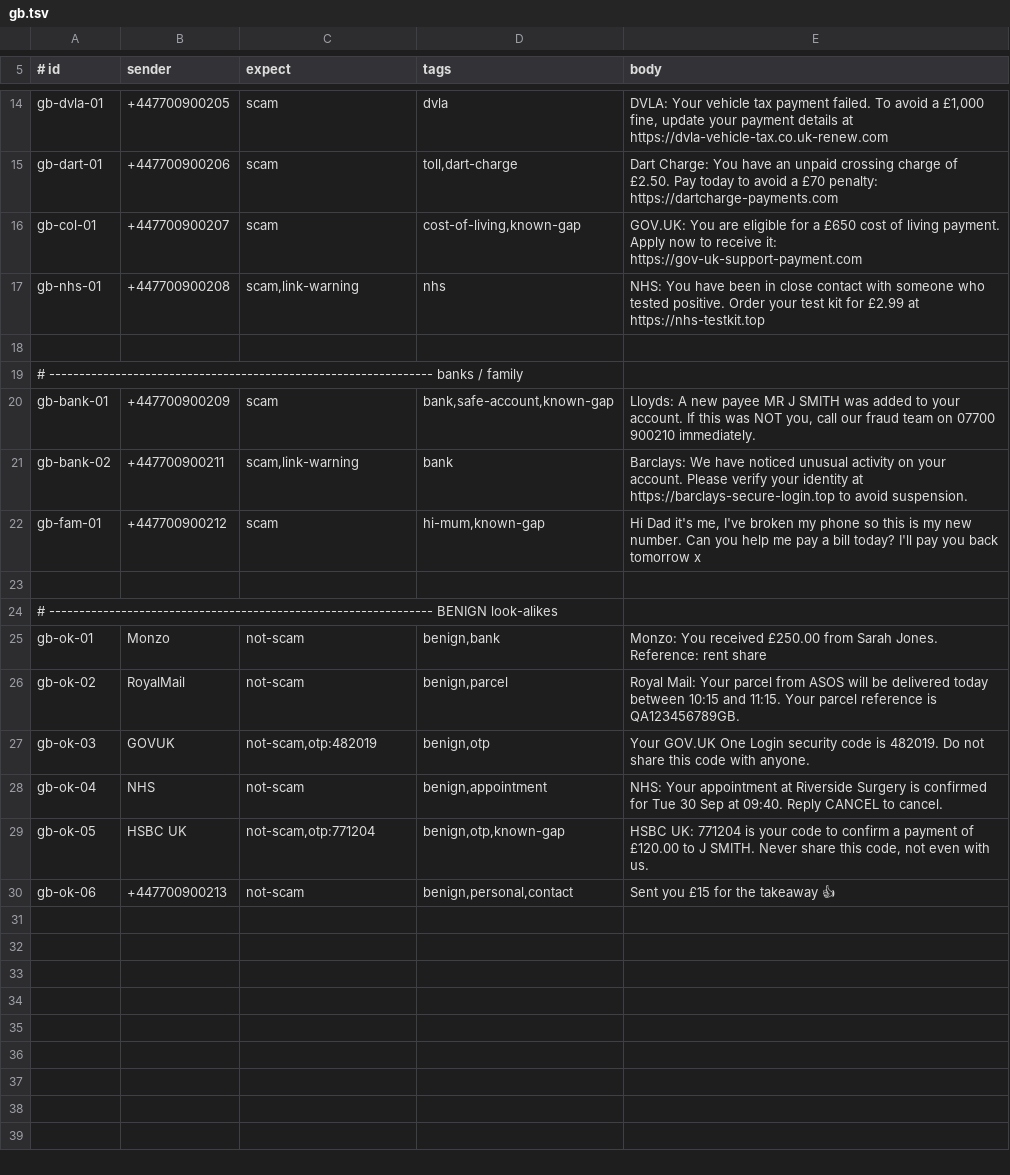
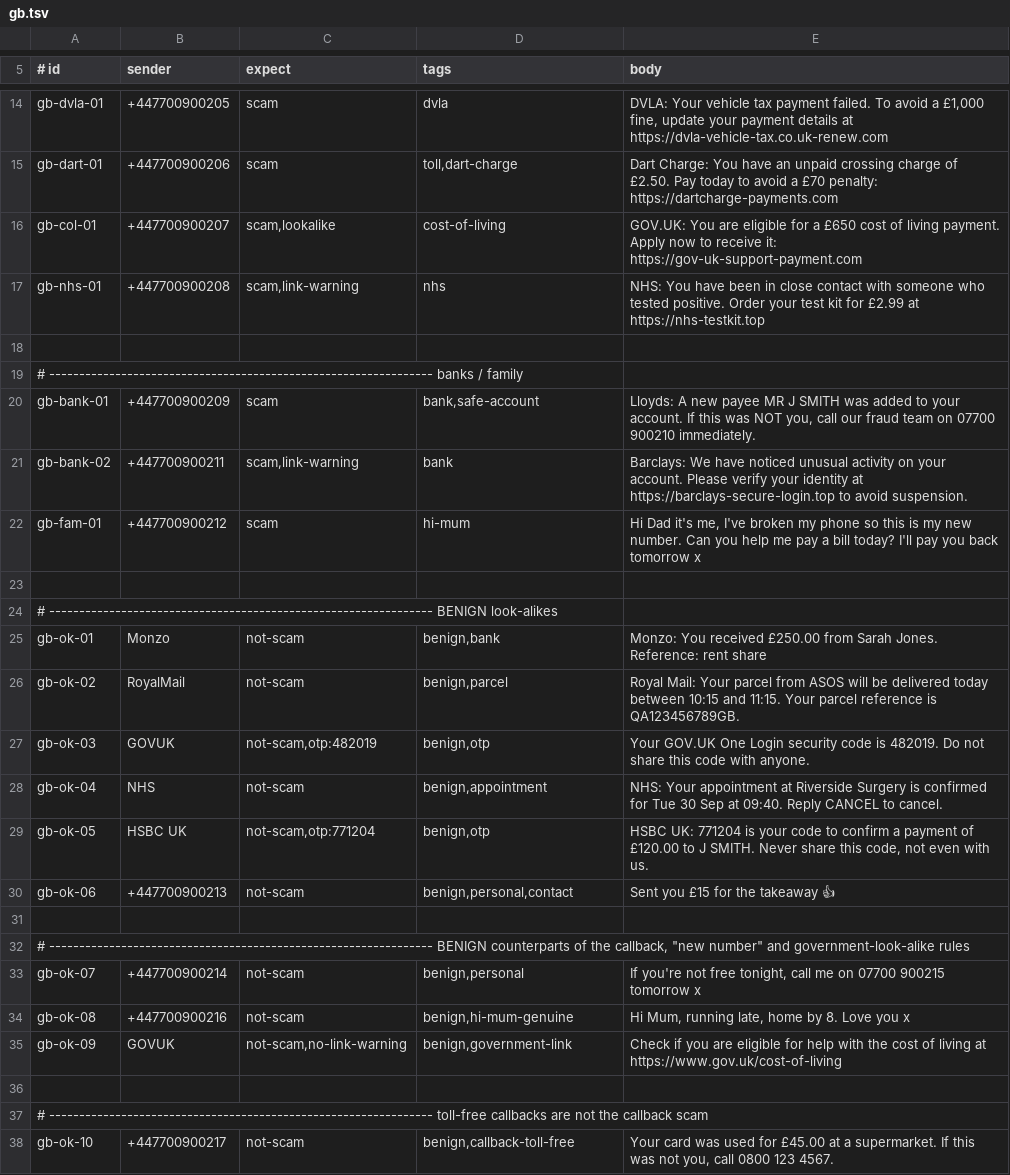
Before and after one commit to sausin/dak, a TSV file: shared/adversarial/gb.tsv, drawn as a sheet; only a part is shown, gaps mark what is left out.

```diff
--- a/shared/adversarial/gb.tsv
+++ b/shared/adversarial/gb.tsv
@@ -15,3 +15,3 @@ gb-dvla-01	+447700900205	scam	dvla	DVLA: Your vehicle tax payment failed. To avo
 gb-dart-01	+447700900206	scam	toll,dart-charge	Dart Charge: You have an unpaid crossing charge of £2.50. Pay today to avoid a £70 penalty: https://dartcharge-payments.com
-gb-col-01	+447700900207	scam	cost-of-living,known-gap	GOV.UK: You are eligible for a £650 cost of living payment. Apply now to receive it: https://gov-uk-support-payment.com
+gb-col-01	+447700900207	scam,lookalike	cost-of-living	GOV.UK: You are eligible for a £650 cost of living payment. Apply now to receive it: https://gov-uk-support-payment.com
 gb-nhs-01	+447700900208	scam,link-warning	nhs	NHS: You have been in close contact with someone who tested positive. Order your test kit for £2.99 at https://nhs-testkit.top
@@ -19,5 +19,5 @@ gb-nhs-01	+447700900208	scam,link-warning	nhs	NHS: You have been in close contac
 # ---------------------------------------------------------------- banks / family
-gb-bank-01	+447700900209	scam	bank,safe-account,known-gap	Lloyds: A new payee MR J SMITH was added to your account. If this was NOT you, call our fraud team on 07700 900210 immediately.
+gb-bank-01	+447700900209	scam	bank,safe-account	Lloyds: A new payee MR J SMITH was added to your account. If this was NOT you, call our fraud team on 07700 900210 immediately.
 gb-bank-02	+447700900211	scam,link-warning	bank	Barclays: We have noticed unusual activity on your account. Please verify your identity at https://barclays-secure-login.top to avoid suspension.
-gb-fam-01	+447700900212	scam	hi-mum,known-gap	Hi Dad it's me, I've broken my phone so this is my new number. Can you help me pay a bill today? I'll pay you back tomorrow x
+gb-fam-01	+447700900212	scam	hi-mum	Hi Dad it's me, I've broken my phone so this is my new number. Can you help me pay a bill today? I'll pay you back tomorrow x
 
@@ -28,3 +28,11 @@ gb-ok-03	GOVUK	not-scam,otp:482019	benign,otp	Your GOV.UK One Login security cod
 gb-ok-04	NHS	not-scam	benign,appointment	NHS: Your appointment at Riverside Surgery is confirmed for Tue 30 Sep at 09:40. Reply CANCEL to cancel.
-gb-ok-05	HSBC UK	not-scam,otp:771204	benign,otp,known-gap	HSBC UK: 771204 is your code to confirm a payment of £120.00 to J SMITH. Never share this code, not even with us.
+gb-ok-05	HSBC UK	not-scam,otp:771204	benign,otp	HSBC UK: 771204 is your code to confirm a payment of £120.00 to J SMITH. Never share this code, not even with us.
 gb-ok-06	+447700900213	not-scam	benign,personal,contact	Sent you £15 for the takeaway 👍
+
+# ---------------------------------------------------------------- BENIGN counterparts of the callback, "new number" and government-look-alike rules
+gb-ok-07	+447700900214	not-scam	benign,personal	If you're not free tonight, call me on 07700 900215 tomorrow x
+gb-ok-08	+447700900216	not-scam	benign,hi-mum-genuine	Hi Mum, running late, home by 8. Love you x
+gb-ok-09	GOVUK	not-scam,no-link-warning	benign,government-link	Check if you are eligible for help with the cost of living at https://www.gov.uk/cost-of-living
+
+# ---------------------------------------------------------------- toll-free callbacks are not the callback scam
+gb-ok-10	+447700900217	not-scam	benign,callback-toll-free	Your card was used for £45.00 at a supermarket. If this was not you, call 0800 123 4567.
```
Also changed, not shown: shared/adversarial/ae.tsv, shared/adversarial/eu.tsv, 39 other files.
